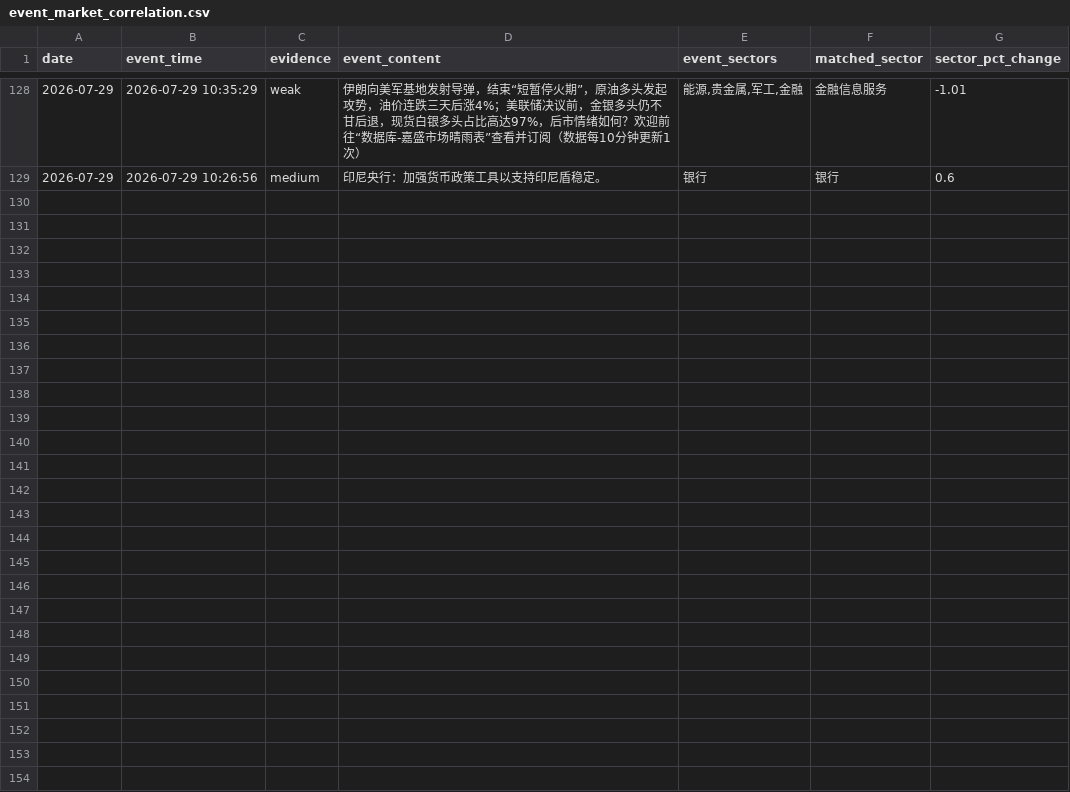
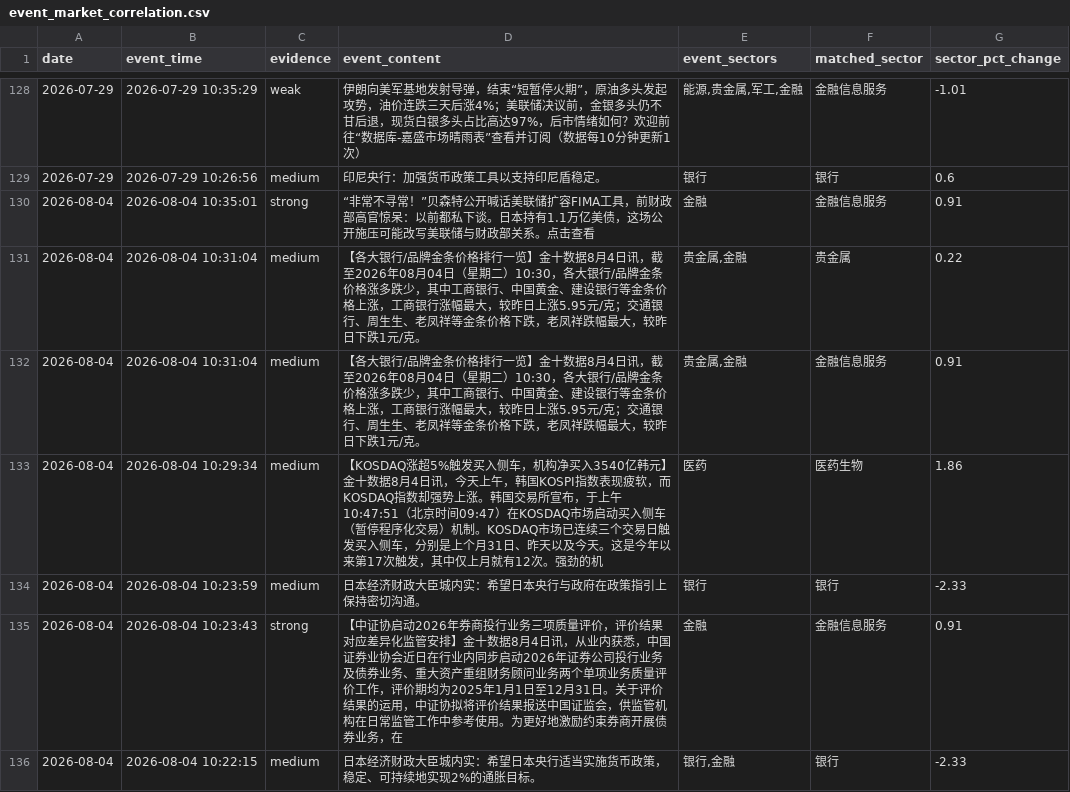
Before and after one commit to LIUruchuan/jin10-daily-market, a CSV file: data/history/event_market_correlation.csv, drawn as a sheet; only a part is shown, gaps mark what is left out; the diff covers the shown part only; the diff names each change by its address in the sheet, - before the commit and + after, or states it on an @@ line.

```diff
--- a/data/history/event_market_correlation.csv
+++ b/data/history/event_market_correlation.csv
+row 130: 2026-08-04 | 2026-08-04 10:35:01 | strong | “非常不寻常！”贝森特公开喊话美联储扩容FIMA工具，前财政部高官惊呆：以前都私下谈。日本持有1.1万亿美债，这场公开施压可能改写美联储与财政部关系。点击查看 | 金融 | 金融信息服务 | 0.91
+row 131: 2026-08-04 | 2026-08-04 10:31:04 | medium | 【各大银行/品牌金条价格排行一览】金十数据8月4日讯，截至2026年08月04日（星期二）10:30，各大银行/品牌金条价格涨多跌少，其中工商银行、中国黄金、建设银行等金条价格上涨，工商银行涨幅最大，较昨日上涨5.95元/克；交通银行、周生生、老凤祥等金条价格下跌，老凤祥跌幅最大，较昨日下跌1元/克。 | 贵金属,金融 | 贵金属 | 0.22
+row 132: 2026-08-04 | 2026-08-04 10:31:04 | medium | 【各大银行/品牌金条价格排行一览】金十数据8月4日讯，截至2026年08月04日（星期二）10:30，各大银行/品牌金条价格涨多跌少，其中工商银行、中国黄金、建设银行等金条价格上涨，工商银行涨幅最大，较昨日上涨5.95元/克；交通银行、周生生、老凤祥等金条价格下跌，老凤祥跌幅最大，较昨日下跌1元/克。 | 贵金属,金融 | 金融信息服务 | 0.91
+row 133: 2026-08-04 | 2026-08-04 10:29:34 | medium | 【KOSDAQ涨超5%触发买入侧车，机构净买入3540亿韩元】金十数据8月4日讯，今天上午，韩国KOSPI指数表现疲软，而KOSDAQ指数却强势上涨。韩国交易所宣布，于上午10:47:51（北京时间09:47）在KOSDAQ市场启动买入侧车（暂停程序化交易）机制。KOSDAQ市场已连续三个交易日触发买入侧车，分别是上个月31日、昨天以及今天。这是今年以来第17次触发，其中仅上月就有12次。强劲的机 | 医药 | 医药生物 | 1.86
+row 134: 2026-08-04 | 2026-08-04 10:23:59 | medium | 日本经济财政大臣城内实：希望日本央行与政府在政策指引上保持密切沟通。 | 银行 | 银行 | -2.33
+row 135: 2026-08-04 | 2026-08-04 10:23:43 | strong | 【中证协启动2026年券商投行业务三项质量评价，评价结果对应差异化监管安排】金十数据8月4日讯，从业内获悉，中国证券业协会近日在行业内同步启动2026年证券公司投行业务及债券业务、重大资产重组财务顾问业务两个单项业务质量评价工作，评价期均为2025年1月1日至12月31日。关于评价结果的运用，中证协拟将评价结果报送中国证监会，供监管机构在日常监管工作中参考使用。为更好地激励约束券商开展债券业务，在 | 金融 | 金融信息服务 | 0.91
+row 136: 2026-08-04 | 2026-08-04 10:22:15 | medium | 日本经济财政大臣城内实：希望日本央行适当实施货币政策，稳定、可持续地实现2%的通胀目标。 | 银行,金融 | 银行 | -2.33
```
Also changed, not shown: 7 added rows elsewhere in this file, data/history/events_history.csv, data/history/market_history.csv, 6 other files.
